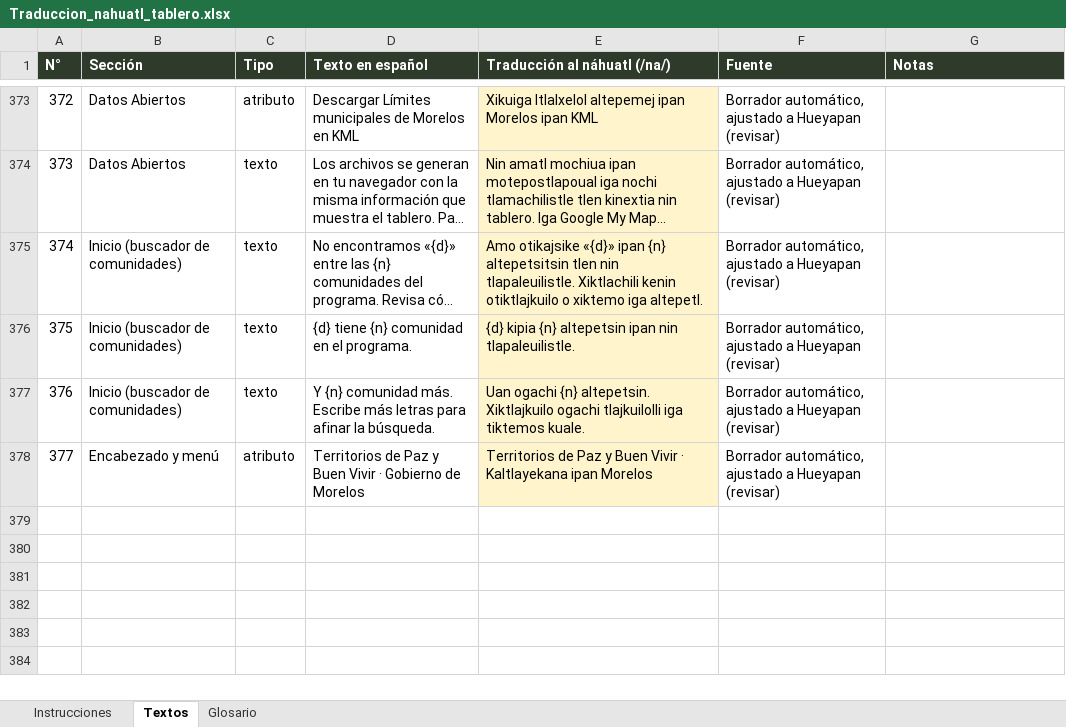
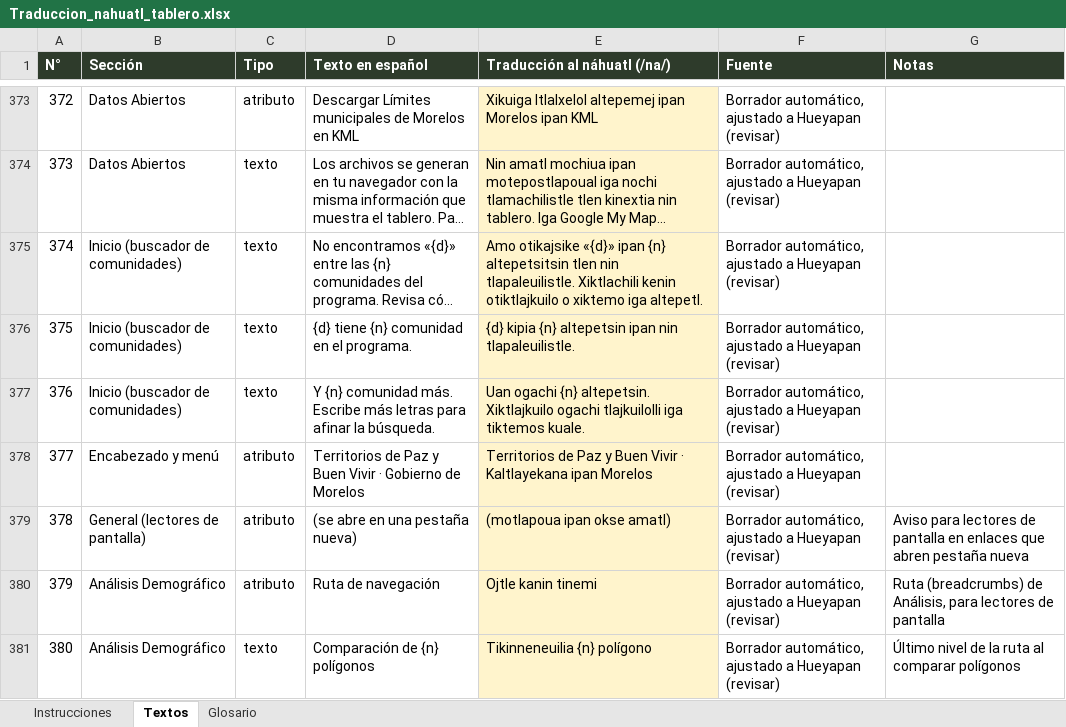
Before and after one commit to memolugo/TPBV-2026, an Excel workbook: traducciones/Traduccion_nahuatl_tablero.xlsx, sheet Textos, drawn as a sheet; only a part is shown, gaps mark what is left out; long unchanged cells end in …; values as stored, in another font and other column widths than the file's, no borders; the diff names each change by its address in the sheet, - before the commit and + after, or states it on an @@ line.

```diff
--- a/traducciones/Traduccion_nahuatl_tablero.xlsx (sheet Textos)
+++ b/traducciones/Traduccion_nahuatl_tablero.xlsx (sheet Textos)
+row 379: 378 | General (lectores de pantalla) | atributo | (se abre en una pestaña nueva) | (motlapoua ipan okse amatl) | Borrador automático, ajustado a Hueyapan (revisar) | Aviso para lectores de pantalla en enlaces que abren pestaña nueva
+row 380: 379 | Análisis Demográfico | atributo | Ruta de navegación | Ojtle kanin tinemi | Borrador automático, ajustado a Hueyapan (revisar) | Ruta (breadcrumbs) de Análisis, para lectores de pantalla
+row 381: 380 | Análisis Demográfico | texto | Comparación de {n} polígonos | Tikinneneuilia {n} polígono | Borrador automático, ajustado a Hueyapan (revisar) | Último nivel de la ruta al comparar polígonos
```
Also changed, not shown: 9 other files.
